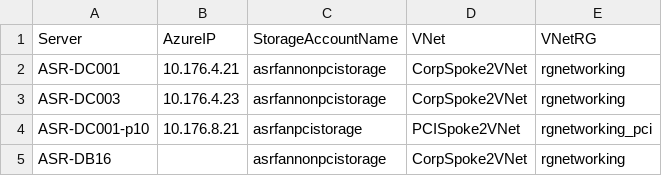
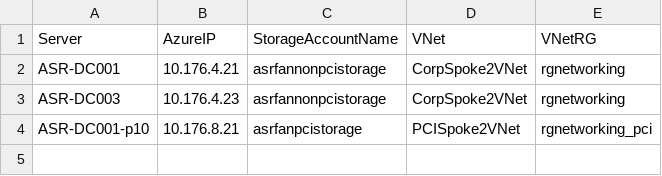
Before and after one commit to compengevfan/PowerShell, a CSV file: AzureDRTestPrep-Data.csv, drawn as a sheet.

Commit message:
azuredrtest update

```diff
--- a/AzureDRTestPrep-Data.csv
+++ b/AzureDRTestPrep-Data.csv
@@ -4,2 +4 @@ ASR-DC003,10.176.4.23,asrfannonpcistorage,CorpSpoke2VNet,rgnetworking
 ASR-DC001-p10,10.176.8.21,asrfanpcistorage,PCISpoke2VNet,rgnetworking_pci
-ASR-DB16,,asrfannonpcistorage,CorpSpoke2VNet,rgnetworking
```
Also changed, not shown: 1 other file.
